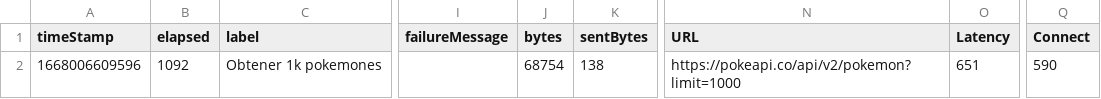
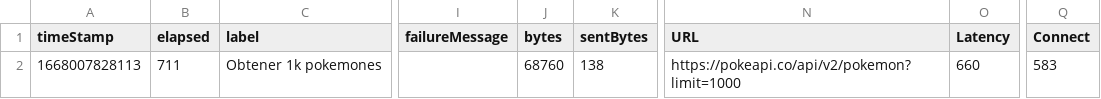
Before and after one commit to Marvin25ronal/destinationrepo4, a CSV file: jmeter-test/Salida.csv, drawn as a sheet; only a part is shown, gaps mark what is left out; the diff names each change by its address in the sheet, - before the commit and + after, or states it on an @@ line.

```diff
--- a/jmeter-test/Salida.csv
+++ b/jmeter-test/Salida.csv
-A2 (timeStamp): 1668006609596
+A2 (timeStamp): 1668007828113
-B2 (elapsed): 1092
+B2 (elapsed): 711
-J2 (bytes): 68754
+J2 (bytes): 68760
-O2 (Latency): 651
+O2 (Latency): 660
-Q2 (Connect): 590
+Q2 (Connect): 583
```
Also changed, not shown: 10 other files.
